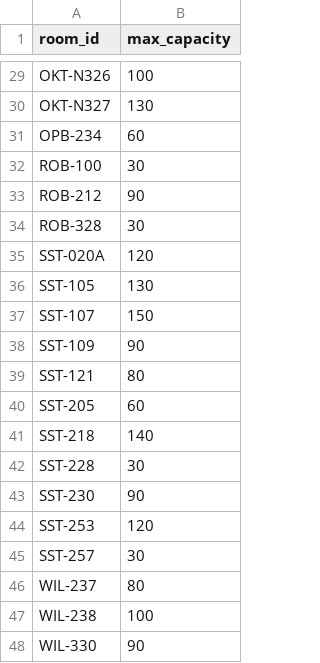
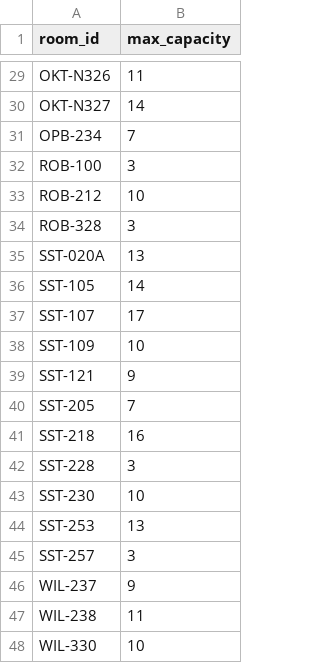
Before and after one commit to BSSD-Technologies/ChargerSync, a CSV file: backend/dummyData/roomTemplate.csv, drawn as a sheet; only a part is shown, gaps mark what is left out; the diff covers the shown part only; the diff names each change by its address in the sheet, - before the commit and + after, or states it on an @@ line.

```diff
--- a/backend/dummyData/roomTemplate.csv
+++ b/backend/dummyData/roomTemplate.csv
-B29 (max_capacity): 100
+B29 (max_capacity): 11
-B30 (max_capacity): 130
+B30 (max_capacity): 14
-B31 (max_capacity): 60
+B31 (max_capacity): 7
-B32 (max_capacity): 30
+B32 (max_capacity): 3
-B33 (max_capacity): 90
+B33 (max_capacity): 10
-B34 (max_capacity): 30
+B34 (max_capacity): 3
-B35 (max_capacity): 120
+B35 (max_capacity): 13
-B36 (max_capacity): 130
+B36 (max_capacity): 14
-B37 (max_capacity): 150
+B37 (max_capacity): 17
-B38 (max_capacity): 90
+B38 (max_capacity): 10
-B39 (max_capacity): 80
+B39 (max_capacity): 9
-B40 (max_capacity): 60
+B40 (max_capacity): 7
-B41 (max_capacity): 140
+B41 (max_capacity): 16
-B42 (max_capacity): 30
+B42 (max_capacity): 3
-B43 (max_capacity): 90
+B43 (max_capacity): 10
-B44 (max_capacity): 120
+B44 (max_capacity): 13
-B45 (max_capacity): 30
+B45 (max_capacity): 3
-B46 (max_capacity): 80
+B46 (max_capacity): 9
-B47 (max_capacity): 100
+B47 (max_capacity): 11
-B48 (max_capacity): 90
+B48 (max_capacity): 10
```
Also changed, not shown: 27 edited cells elsewhere in this file.
